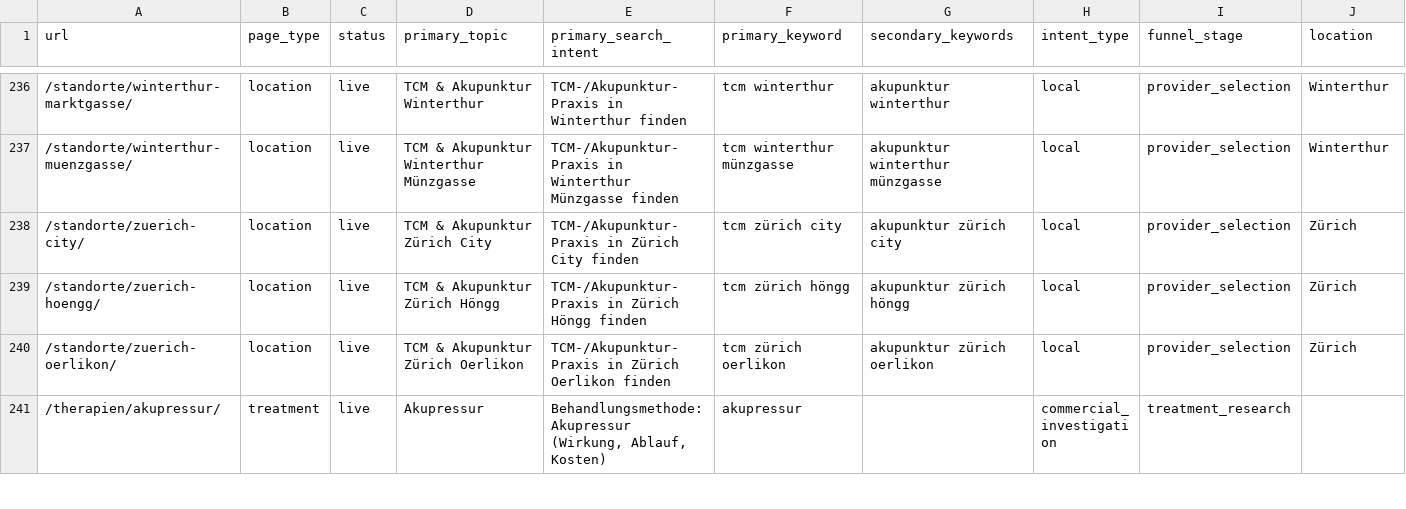
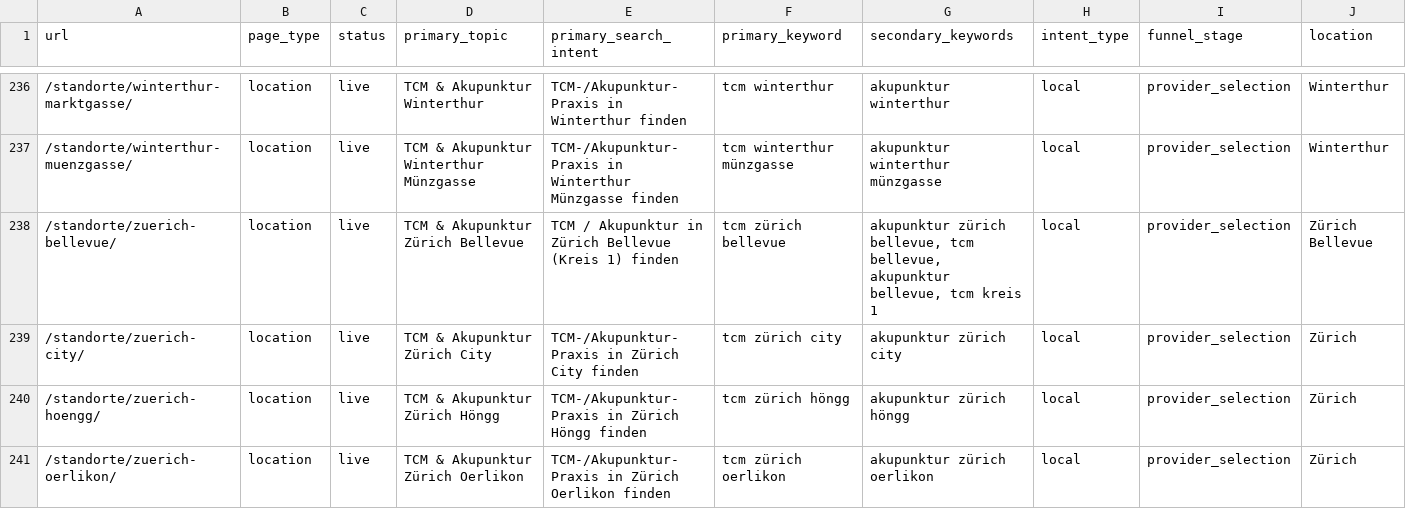
Before and after one commit to Thehwang88/tcm-ch, a CSV file: seo/master-keyword-url-map.csv, drawn as a sheet; only a part is shown, gaps mark what is left out; the shorter side is filled out with more unchanged rows; rows hold the shown columns only; the diff names each change by its address in the sheet, - before the commit and + after, or states it on an @@ line.

```diff
--- a/seo/master-keyword-url-map.csv
+++ b/seo/master-keyword-url-map.csv
+row 238: /standorte/zuerich-bellevue/ | location | live | TCM & Akupunktur Zürich Bellevue | TCM / Akupunktur in Zürich Bellevue (Kreis 1) finden | tcm zürich bellevue | akupunktur zürich bellevue, tcm bellevue, akupunktur bellevue, tcm kreis 1 | local | provider_selection | Zürich Bellevue
```
Also changed, not shown: 12 other files.
